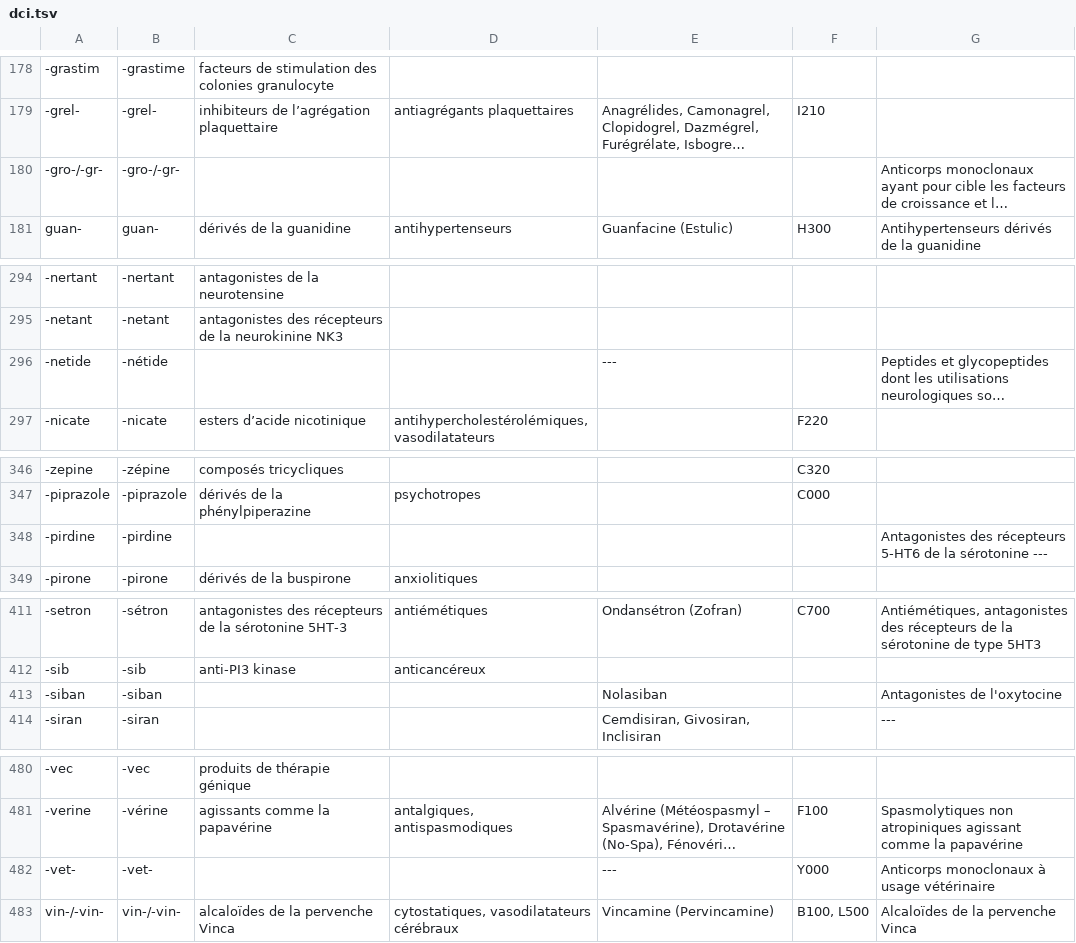
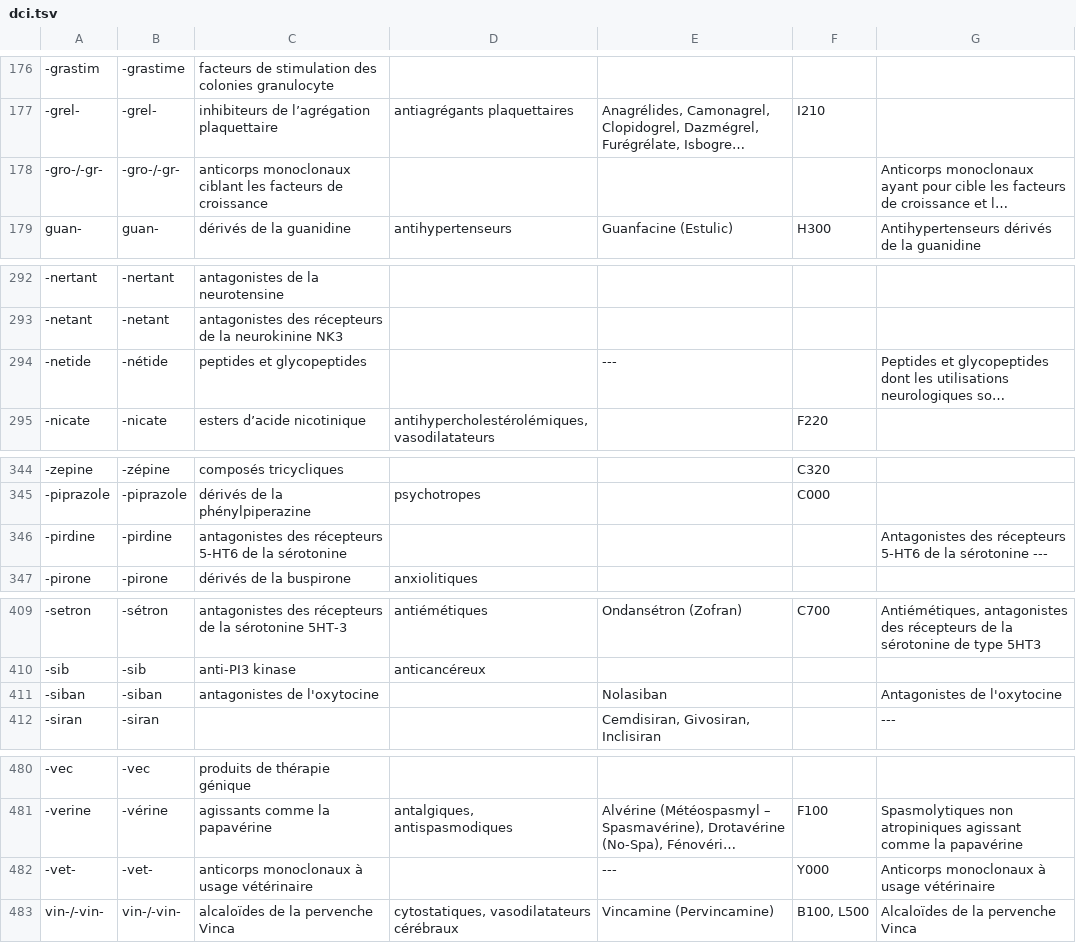
Before and after one commit to grouin/medina, a TSV file: scripts/data/dci.tsv, drawn as a sheet; only a part is shown, gaps mark what is left out; long unchanged cells end in …; addresses are those after the commit; the diff covers the shown part only; the diff names each change by its address in the sheet, - before the commit and + after, or states it on an @@ line.

```diff
--- a/scripts/data/dci.tsv
+++ b/scripts/data/dci.tsv
-C178: (empty)
+C178: anticorps monoclonaux ciblant les facteurs de croissance
-C294: (empty)
+C294: peptides et glycopeptides
-C346: (empty)
+C346: antagonistes des récepteurs 5-HT6 de la sérotonine
-C411: (empty)
+C411: antagonistes de l'oxytocine
-C482: (empty)
+C482: anticorps monoclonaux à usage vétérinaire
```
Also changed, not shown: 2 added rows, 2 removed rows and 5 edited cells elsewhere in this file, 1 other file.
